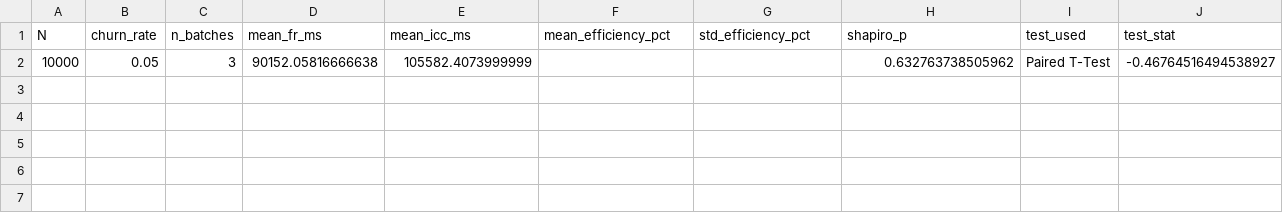
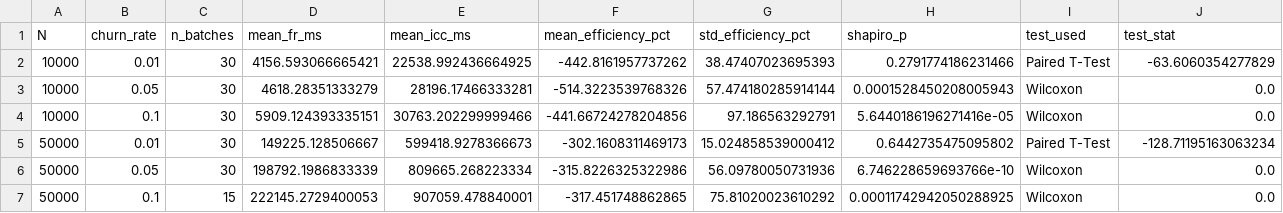
Before and after one commit to Maulana-Dra/uas_graf, a CSV file: sna_framework/data/h1_stats_formal.csv, drawn as a sheet; only a part is shown; removed rows and columns are numbered as before the commit, all else as after; rows hold the shown columns only; the diff names each change by its address in the sheet, - before the commit and + after, or states it on an @@ line.

```diff
--- a/sna_framework/data/h1_stats_formal.csv
+++ b/sna_framework/data/h1_stats_formal.csv
-row 2: 10000 | 0.05 | 3 | 90152.05816666638 | 105582.4073999999 |  |  | 0.632763738505962 | Paired T-Test | -0.46764516494538927
+row 2: 10000 | 0.01 | 30 | 4156.593066665421 | 22538.992436664925 | -442.8161957737262 | 38.47407023695393 | 0.2791774186231466 | Paired T-Test | -63.6060354277829
+row 3: 10000 | 0.05 | 30 | 4618.28351333279 | 28196.17466333281 | -514.3223539768326 | 57.474180285914144 | 0.0001528450208005943 | Wilcoxon | 0.0
+row 4: 10000 | 0.1 | 30 | 5909.124393335151 | 30763.202299999466 | -441.66724278204856 | 97.186563292791 | 5.6440186196271416e-05 | Wilcoxon | 0.0
+row 5: 50000 | 0.01 | 30 | 149225.128506667 | 599418.9278366673 | -302.1608311469173 | 15.024858539000412 | 0.6442735475095802 | Paired T-Test | -128.71195163063234
+row 6: 50000 | 0.05 | 30 | 198792.1986833339 | 809665.268223334 | -315.8226325322986 | 56.09780050731936 | 6.746228659693766e-10 | Wilcoxon | 0.0
+row 7: 50000 | 0.1 | 15 | 222145.2729400053 | 907059.478840001 | -317.451748862865 | 75.81020023610292 | 0.00011742942050288925 | Wilcoxon | 0.0
```
Also changed, not shown: sna_framework/data/h2_raw.csv, sna_framework/data/h2_stats_formal.csv, 9 other files.
